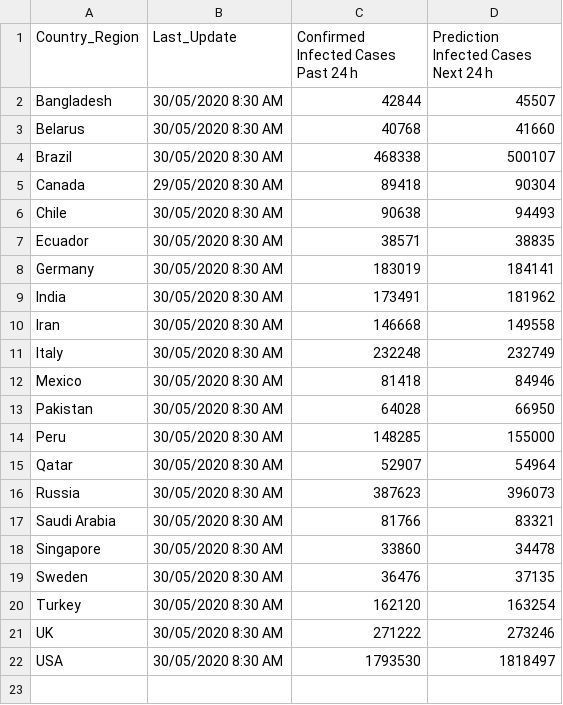
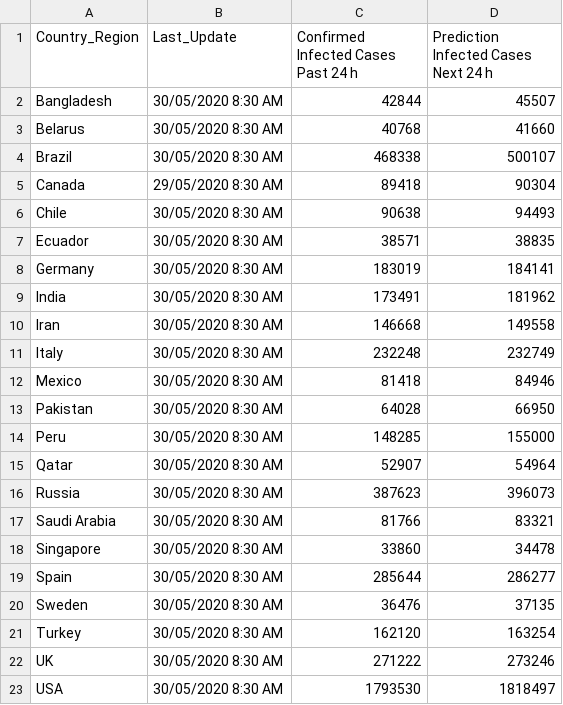
Before and after one commit to electrongray/Analistic-COVID-19, a CSV file: May_2020/30-05-2020.csv, drawn as a sheet; the diff names each change by its address in the sheet, - before the commit and + after, or states it on an @@ line.

```diff
--- a/May_2020/30-05-2020.csv
+++ b/May_2020/30-05-2020.csv
+row 19: Spain | 30/05/2020 8:30 AM | 285644 | 286277
```
Also changed, not shown: May_2020/29-05-2020.csv.
